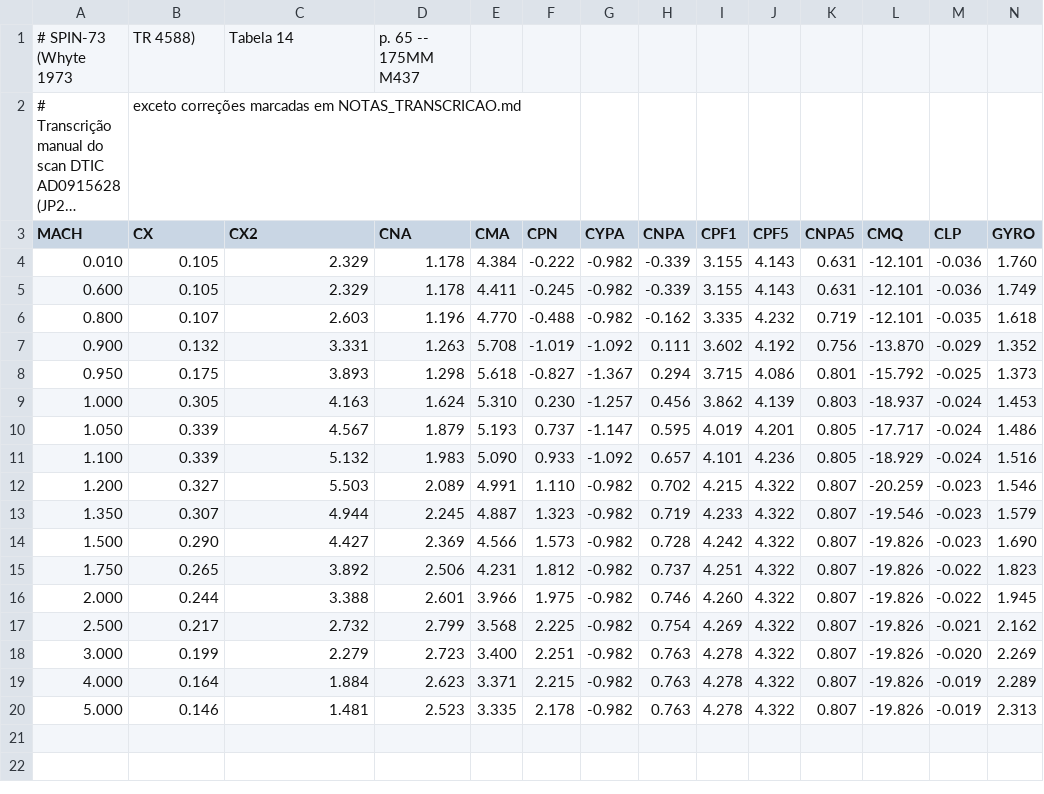
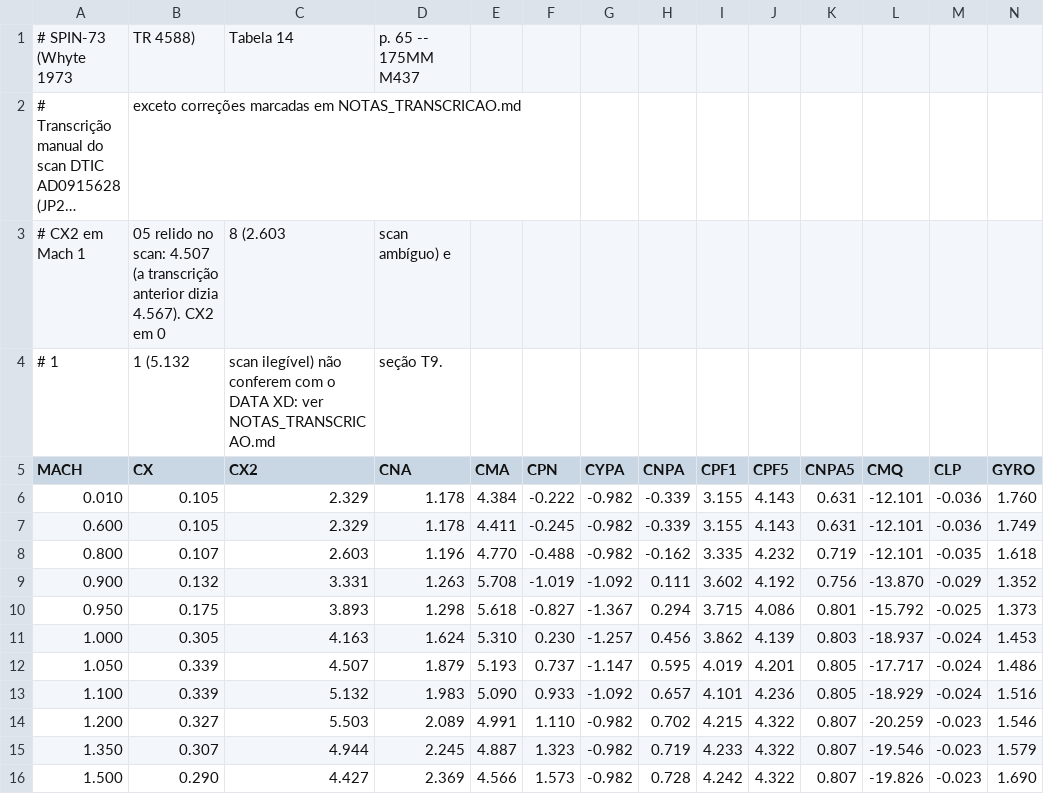
Before and after one commit to OAfundador/Aeroballistics, a CSV file: python/m437_tabela.csv, drawn as a sheet; only a part is shown; the shorter side is filled out with more unchanged rows; long unchanged cells end in …; addresses are those after the commit; rows hold the shown columns only; the diff names each change by its address in the sheet, - before the commit and + after, or states it on an @@ line.

```diff
--- a/python/m437_tabela.csv
+++ b/python/m437_tabela.csv
+row 3: # CX2 em Mach 1 | 05 relido no scan: 4.507 (a transcrição anterior dizia 4.567). CX2 em 0 | 8 (2.603 | scan ambíguo) e
+row 4: # 1 | 1 (5.132 | scan ilegível) não conferem com o DATA XD: ver NOTAS_TRANSCRICAO.md | seção T9.
-C12 (CX2): 4.567
+C12 (CX2): 4.507
```
Also changed, not shown: 6 other files.
